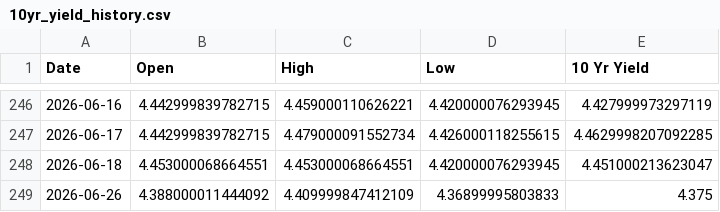
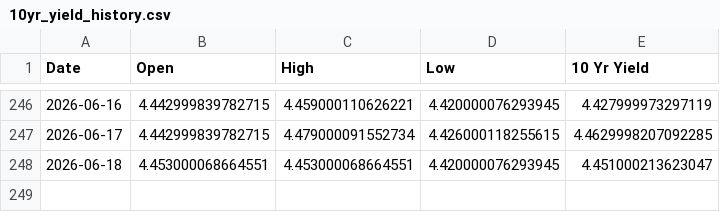
Before and after one commit to housetyler/yahoofinance_USTreasuryYeilds, a CSV file: 10yr_yield_history.csv, drawn as a sheet; only a part is shown, gaps mark what is left out.

```diff
--- a/10yr_yield_history.csv
+++ b/10yr_yield_history.csv
@@ -248,2 +248 @@ Date,Open,High,Low,10 Yr Yield
 2026-06-18,4.453000068664551,4.453000068664551,4.420000076293945,4.451000213623047
-2026-06-26,4.388000011444092,4.409999847412109,4.36899995803833,4.375
```
